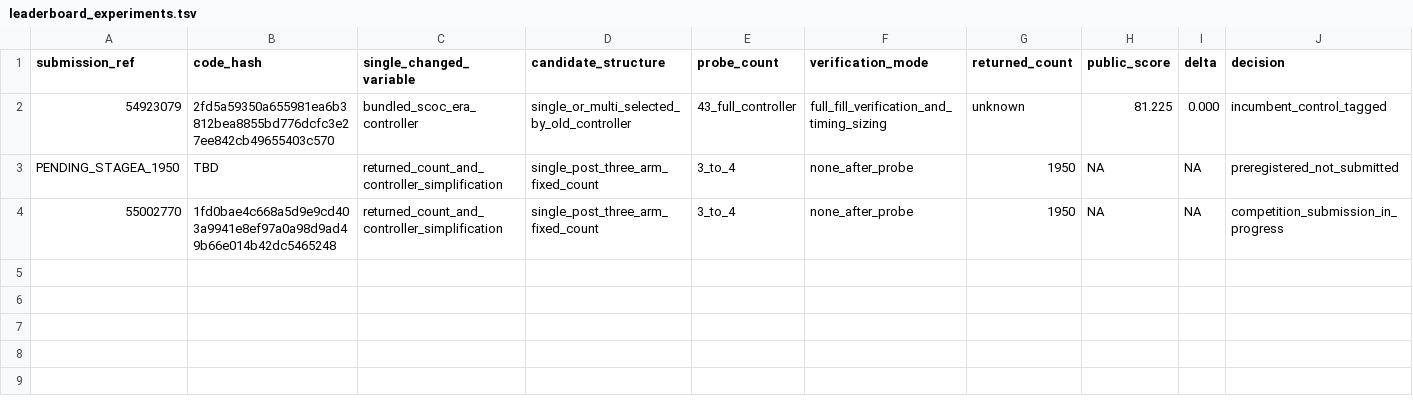
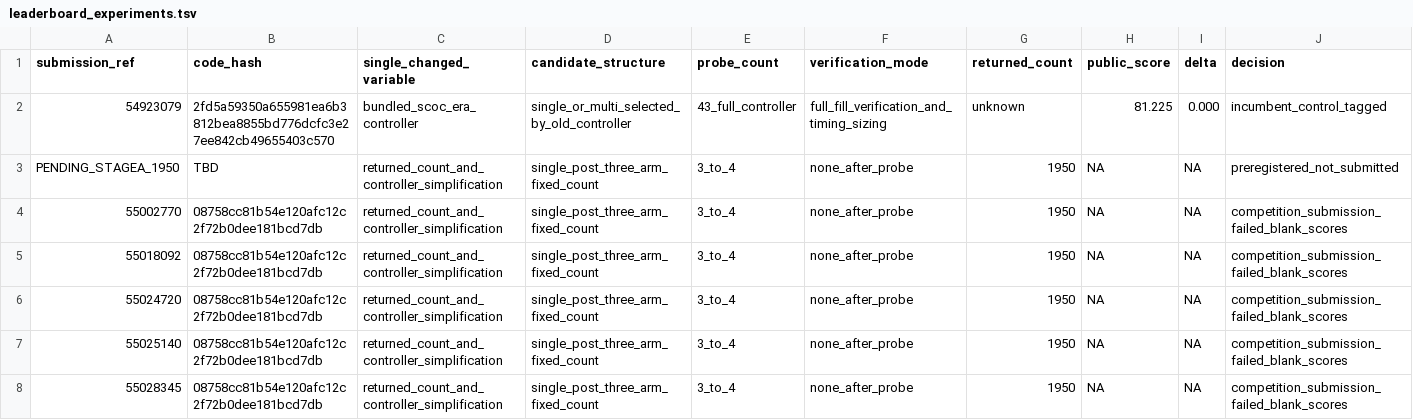
Before and after one commit to wms2537/agent-security, a TSV file: competition/leaderboard_experiments.tsv, drawn as a sheet.

Commit message:
Document Stage A submission protocol and format-failure root-cause

```diff
--- a/competition/leaderboard_experiments.tsv
+++ b/competition/leaderboard_experiments.tsv
@@ -3,2 +3,6 @@ submission_ref	code_hash	single_changed_variable	candidate_structure	probe_count
 PENDING_STAGEA_1950	TBD	returned_count_and_controller_simplification	single_post_three_arm_fixed_count	3_to_4	none_after_probe	1950	NA	NA	preregistered_not_submitted
-55002770	1fd0bae4c668a5d9e9cd403a9941e8ef97a0a98d9ad49b66e014b42dc5465248	returned_count_and_controller_simplification	single_post_three_arm_fixed_count	3_to_4	none_after_probe	1950	NA	NA	competition_submission_in_progress
+55002770	08758cc81b54e120afc12c2f72b0dee181bcd7db	returned_count_and_controller_simplification	single_post_three_arm_fixed_count	3_to_4	none_after_probe	1950	NA	NA	competition_submission_failed_blank_scores
+55018092	08758cc81b54e120afc12c2f72b0dee181bcd7db	returned_count_and_controller_simplification	single_post_three_arm_fixed_count	3_to_4	none_after_probe	1950	NA	NA	competition_submission_failed_blank_scores
+55024720	08758cc81b54e120afc12c2f72b0dee181bcd7db	returned_count_and_controller_simplification	single_post_three_arm_fixed_count	3_to_4	none_after_probe	1950	NA	NA	competition_submission_failed_blank_scores
+55025140	08758cc81b54e120afc12c2f72b0dee181bcd7db	returned_count_and_controller_simplification	single_post_three_arm_fixed_count	3_to_4	none_after_probe	1950	NA	NA	competition_submission_failed_blank_scores
+55028345	08758cc81b54e120afc12c2f72b0dee181bcd7db	returned_count_and_controller_simplification	single_post_three_arm_fixed_count	3_to_4	none_after_probe	1950	NA	NA	competition_submission_failed_blank_scores
```
Also changed, not shown: 6 other files.
